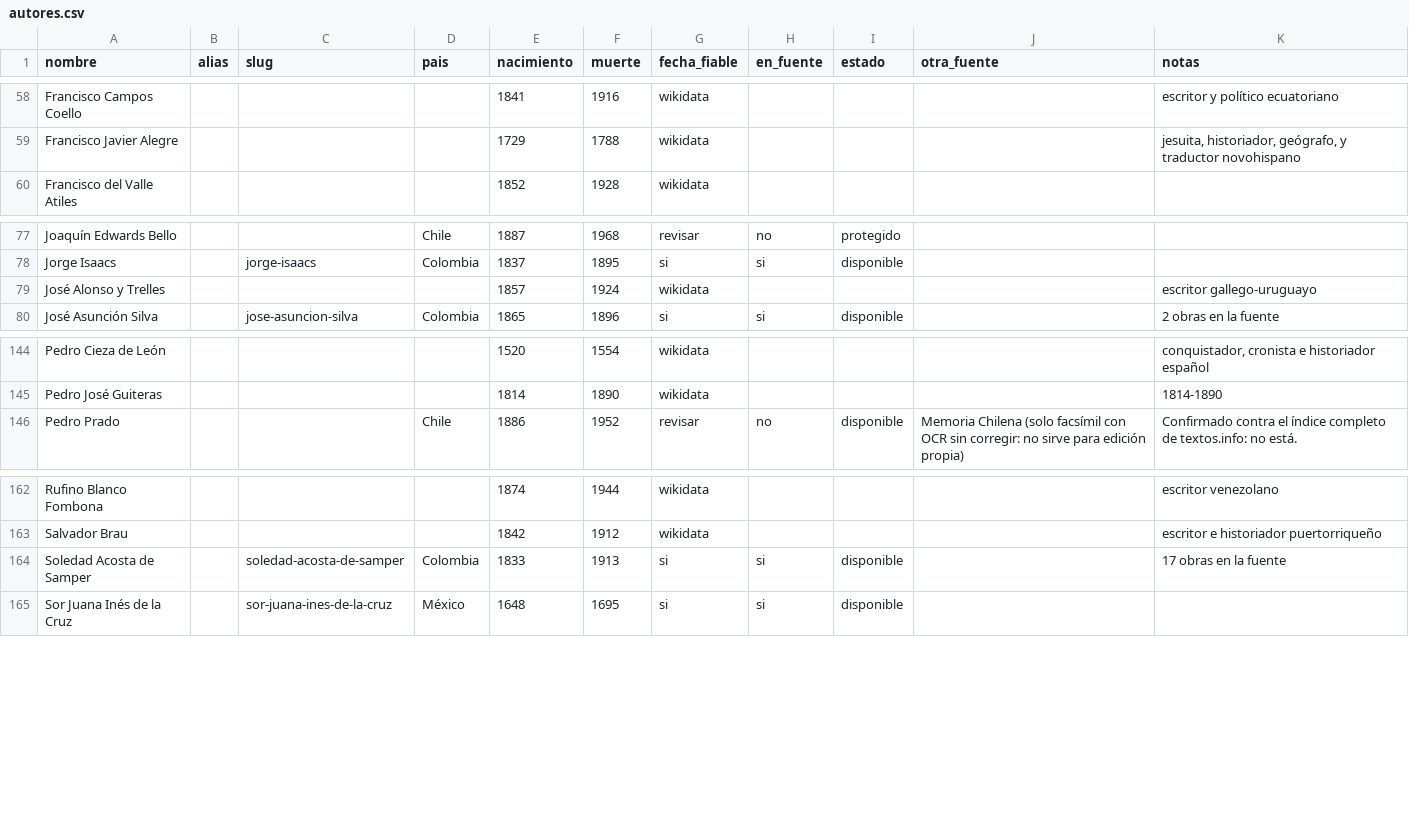
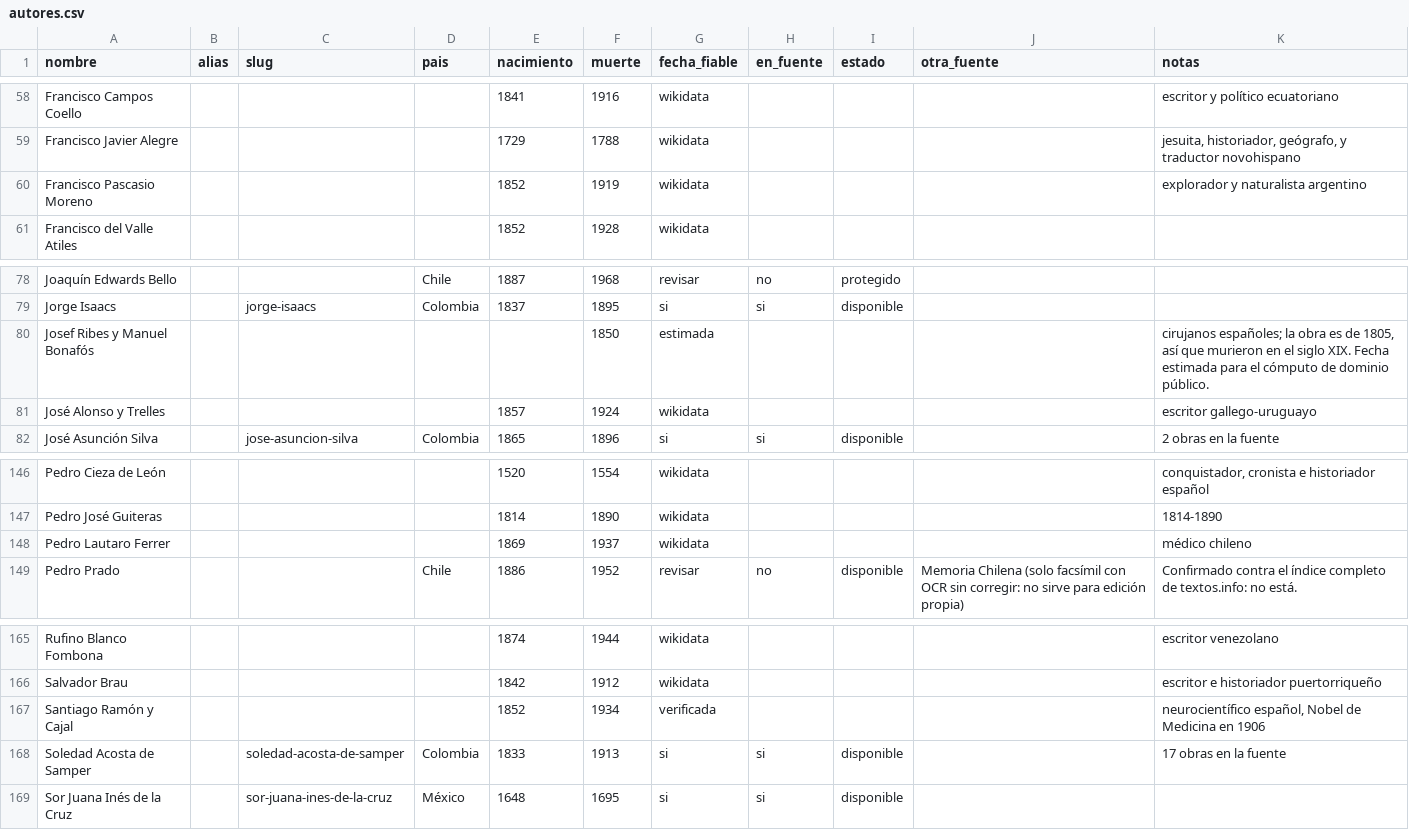
Before and after one commit to rmretamaleso/tintaydatos, a CSV file: autores.csv, drawn as a sheet; only a part is shown, gaps mark what is left out; the diff names each change by its address in the sheet, - before the commit and + after, or states it on an @@ line.

Commit message:
La auditoría exige ficha de autor para toda edición propia

```diff
--- a/autores.csv
+++ b/autores.csv
+row 60: Francisco Pascasio Moreno |  |  |  | 1852 | 1919 | wikidata |  |  |  | explorador y naturalista argentino
+row 80: Josef Ribes y Manuel Bonafós |  |  |  |  | 1850 | estimada |  |  |  | cirujanos españoles; la obra es de 1805, así que murieron en el siglo XIX. Fecha estimada para el cómputo de dominio público.
+row 148: Pedro Lautaro Ferrer |  |  |  | 1869 | 1937 | wikidata |  |  |  | médico chileno
+row 167: Santiago Ramón y Cajal |  |  |  | 1852 | 1934 | verificada |  |  |  | neurocientífico español, Nobel de Medicina en 1906
```
Also changed, not shown: 1 other file.
